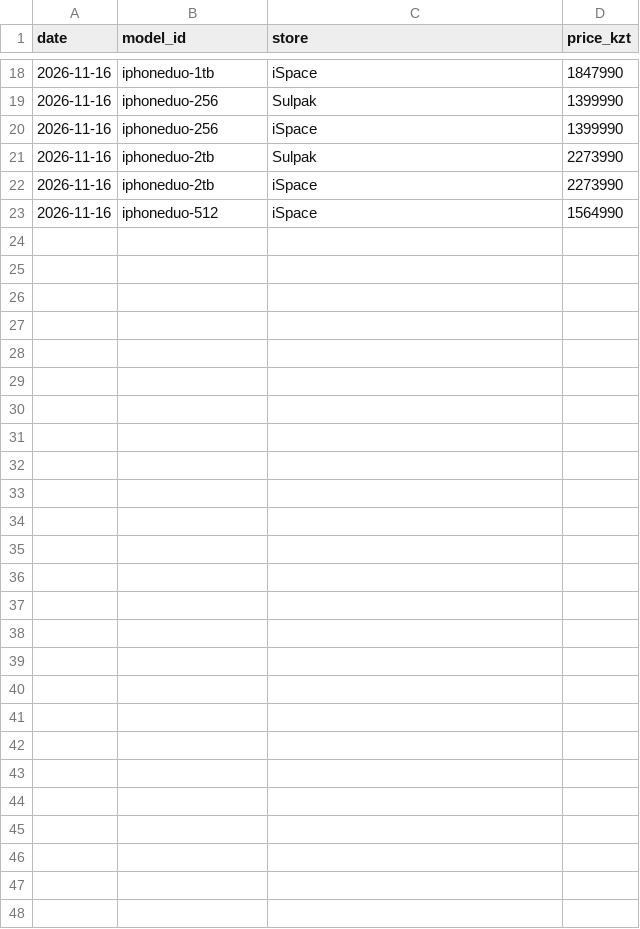
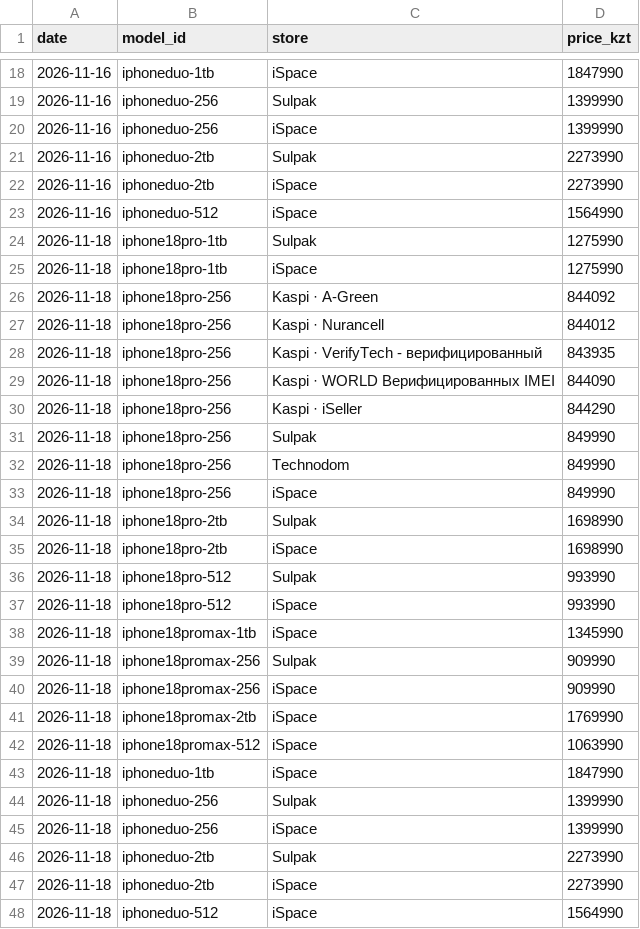
Before and after one commit to momQQ/tenge-machine, a CSV file: data/prices.csv, drawn as a sheet; only a part is shown, gaps mark what is left out.

```diff
--- a/data/prices.csv
+++ b/data/prices.csv
@@ -23 +23,26 @@ date,model_id,store,price_kzt
 2026-11-16,iphoneduo-512,iSpace,1564990
+2026-11-18,iphone18pro-1tb,Sulpak,1275990
+2026-11-18,iphone18pro-1tb,iSpace,1275990
+2026-11-18,iphone18pro-256,Kaspi · A-Green,844092
+2026-11-18,iphone18pro-256,Kaspi · Nurancell,844012
+2026-11-18,iphone18pro-256,Kaspi · VerifyTech - верифицированный,843935
+2026-11-18,iphone18pro-256,Kaspi · WORLD  Верифицированных IMEI,844090
+2026-11-18,iphone18pro-256,Kaspi · iSeller,844290
+2026-11-18,iphone18pro-256,Sulpak,849990
+2026-11-18,iphone18pro-256,Technodom,849990
+2026-11-18,iphone18pro-256,iSpace,849990
+2026-11-18,iphone18pro-2tb,Sulpak,1698990
+2026-11-18,iphone18pro-2tb,iSpace,1698990
+2026-11-18,iphone18pro-512,Sulpak,993990
+2026-11-18,iphone18pro-512,iSpace,993990
+2026-11-18,iphone18promax-1tb,iSpace,1345990
+2026-11-18,iphone18promax-256,Sulpak,909990
+2026-11-18,iphone18promax-256,iSpace,909990
+2026-11-18,iphone18promax-2tb,iSpace,1769990
+2026-11-18,iphone18promax-512,iSpace,1063990
+2026-11-18,iphoneduo-1tb,iSpace,1847990
+2026-11-18,iphoneduo-256,Sulpak,1399990
+2026-11-18,iphoneduo-256,iSpace,1399990
+2026-11-18,iphoneduo-2tb,Sulpak,2273990
+2026-11-18,iphoneduo-2tb,iSpace,2273990
+2026-11-18,iphoneduo-512,iSpace,1564990
```
Also changed, not shown: data/rates_daily.csv, 3 other files.
